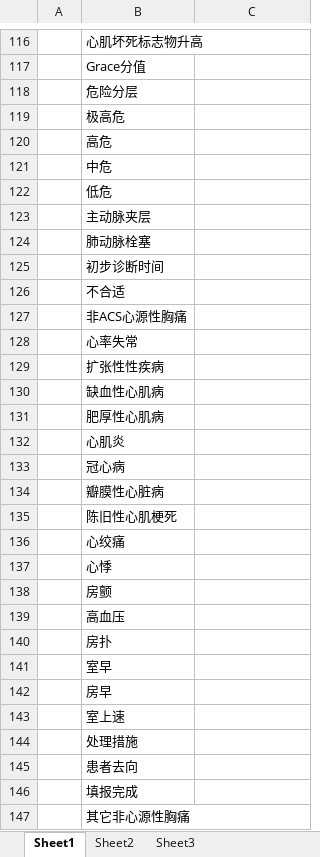
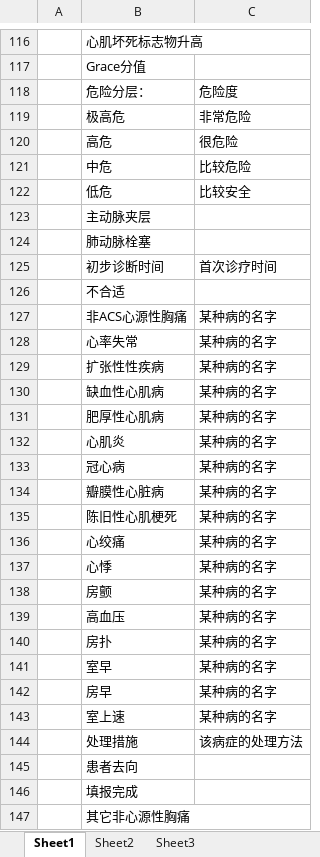
Before and after one commit to mmmhong/CPC, an Excel workbook: 字段整理/字段整理.xlsx, sheet Sheet1, drawn as a sheet; only a part is shown, gaps mark what is left out; values as stored, in another font and other column widths than the file's, no borders; removed rows and columns are numbered as before the commit, all else as after; the diff covers the shown part only; the diff names each change by its address in the sheet, - before the commit and + after, or states it on an @@ line.

Commit message:
整理字段

```diff
--- a/字段整理/字段整理.xlsx (sheet Sheet1)
+++ b/字段整理/字段整理.xlsx (sheet Sheet1)
-row 118:  | 危险分层
-row 119:  | 极高危
-row 120:  | 高危
-row 121:  | 中危
-row 122:  | 低危
+row 118:  | 危险分层： | 危险度
+row 119:  | 极高危 | 非常危险
+row 120:  | 高危 | 很危险
+row 121:  | 中危 | 比较危险
+row 122:  | 低危 | 比较安全
-C125: (empty)
+C125: 首次诊疗时间
-C127:C143: (empty)
+C127:C143: 某种病的名字
-C144: (empty)
+C144: 该病症的处理方法
```
Also changed, not shown: 14 edited cells elsewhere in this sheet.
